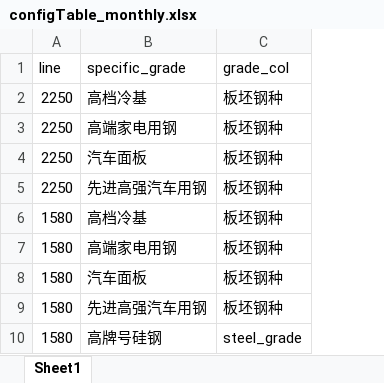
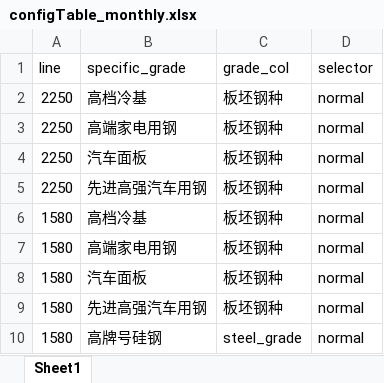
Before and after one commit to nekohor/OnceFeedingBlocker, an Excel workbook: tables/configTable_monthly.xlsx, sheet Sheet1, drawn as a sheet; values as stored, in another font and other column widths than the file's, no borders; the diff names each change by its address in the sheet, - before the commit and + after, or states it on an @@ line.

```diff
--- a/tables/configTable_monthly.xlsx (sheet Sheet1)
+++ b/tables/configTable_monthly.xlsx (sheet Sheet1)
+column D (selector), rows 2-10: all normal
```
Also changed, not shown: tables/configTable_weekly.xlsx, 2 other files.
